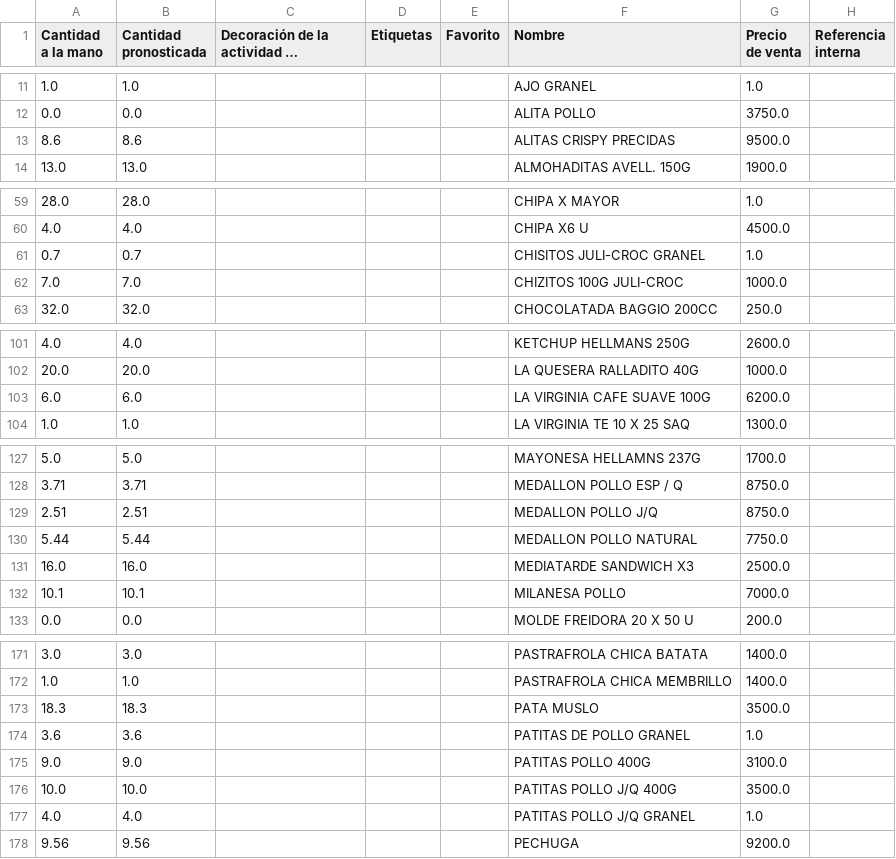
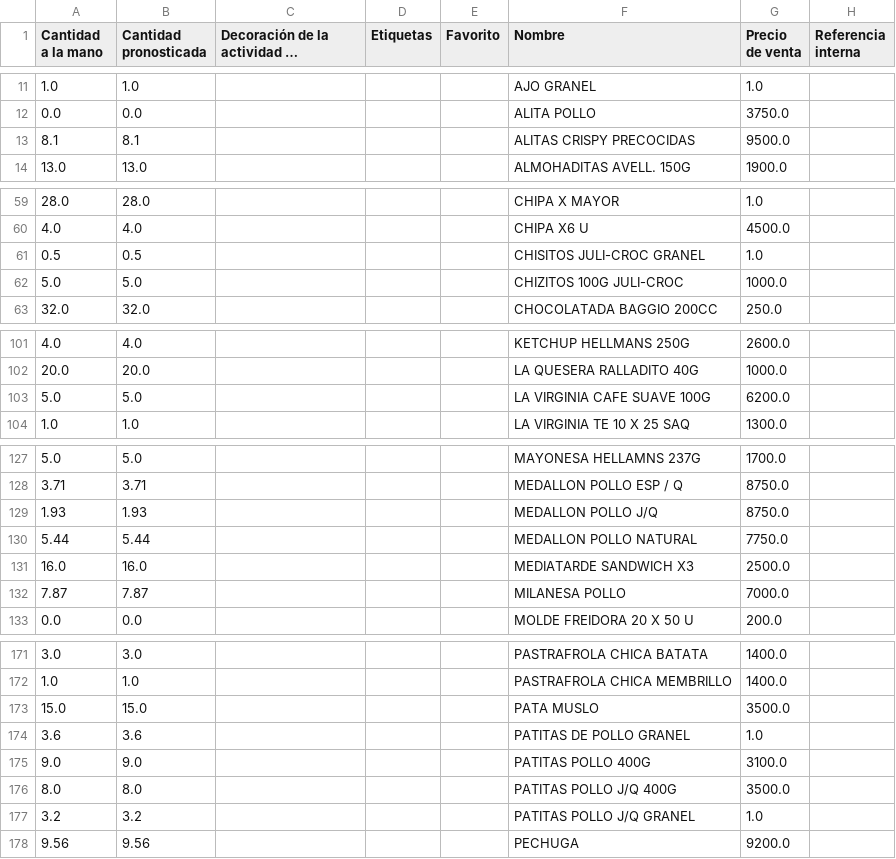
Before and after one commit to caballo31/catalogo-pronto, a CSV file: productos.csv, drawn as a sheet; only a part is shown, gaps mark what is left out; long unchanged cells end in …; the diff covers the shown part only; the diff names each change by its address in the sheet, - before the commit and + after, or states it on an @@ line.

```diff
--- a/productos.csv
+++ b/productos.csv
-A13 (Cantidad a la mano): 8.6
+A13 (Cantidad a la mano): 8.1
-B13 (Cantidad pronosticada): 8.6
+B13 (Cantidad pronosticada): 8.1
-F13 (Nombre): ALITAS CRISPY PRECIDAS
+F13 (Nombre): ALITAS CRISPY PRECOCIDAS
-A61 (Cantidad a la mano): 0.7
+A61 (Cantidad a la mano): 0.5
-B61 (Cantidad pronosticada): 0.7
+B61 (Cantidad pronosticada): 0.5
-A62 (Cantidad a la mano): 7.0
+A62 (Cantidad a la mano): 5.0
-B62 (Cantidad pronosticada): 7.0
+B62 (Cantidad pronosticada): 5.0
-A103 (Cantidad a la mano): 6.0
+A103 (Cantidad a la mano): 5.0
-B103 (Cantidad pronosticada): 6.0
+B103 (Cantidad pronosticada): 5.0
-A129 (Cantidad a la mano): 2.51
+A129 (Cantidad a la mano): 1.93
-B129 (Cantidad pronosticada): 2.51
+B129 (Cantidad pronosticada): 1.93
-A132 (Cantidad a la mano): 10.1
+A132 (Cantidad a la mano): 7.87
-B132 (Cantidad pronosticada): 10.1
+B132 (Cantidad pronosticada): 7.87
-A173 (Cantidad a la mano): 18.3
+A173 (Cantidad a la mano): 15.0
-B173 (Cantidad pronosticada): 18.3
+B173 (Cantidad pronosticada): 15.0
-A176 (Cantidad a la mano): 10.0
+A176 (Cantidad a la mano): 8.0
-B176 (Cantidad pronosticada): 10.0
+B176 (Cantidad pronosticada): 8.0
-A177 (Cantidad a la mano): 4.0
+A177 (Cantidad a la mano): 3.2
-B177 (Cantidad pronosticada): 4.0
+B177 (Cantidad pronosticada): 3.2
```
Also changed, not shown: 9 edited cells elsewhere in this file, 2 other files.
